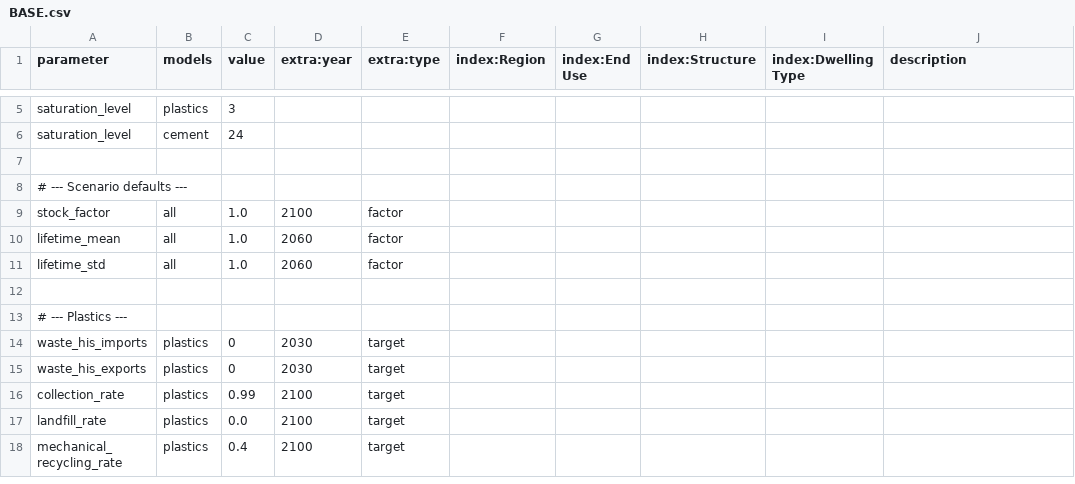
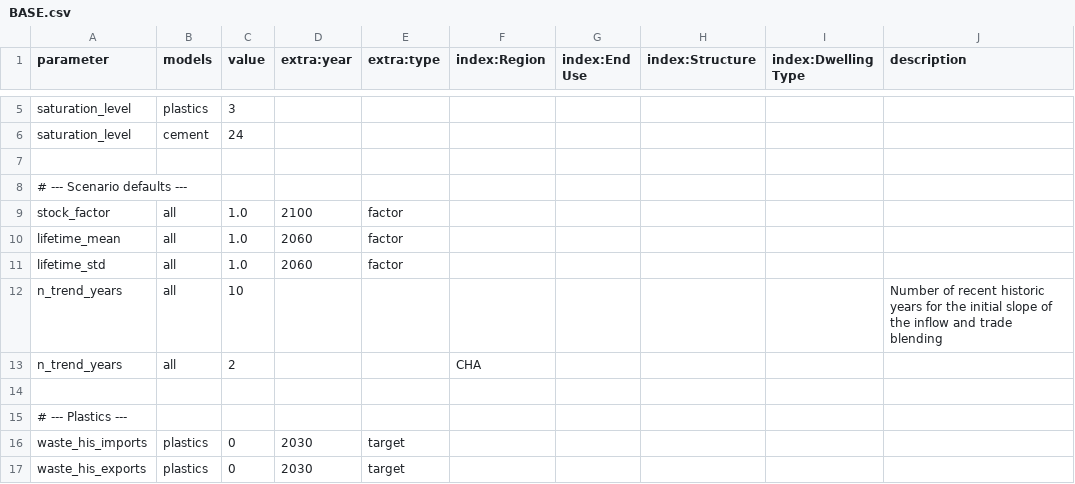
Before and after one commit to pik-piam/remind-mfa, a CSV file: config/scenarios/BASE.csv, drawn as a sheet; only a part is shown, gaps mark what is left out; the shorter side is filled out with more unchanged rows; the diff names each change by its address in the sheet, - before the commit and + after, or states it on an @@ line.

Commit message:
make n_trend_years a scenario parameter

```diff
--- a/config/scenarios/BASE.csv
+++ b/config/scenarios/BASE.csv
+row 12: n_trend_years | all | 10 |  |  |  |  |  |  | Number of recent historic years for the initial slope of the inflow and trade blending
+row 13: n_trend_years | all | 2 |  |  | CHA
```
Also changed, not shown: 9 other files.
